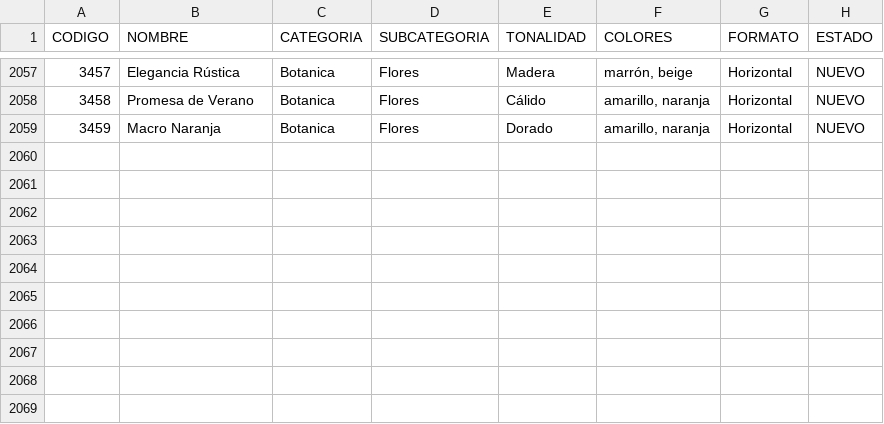
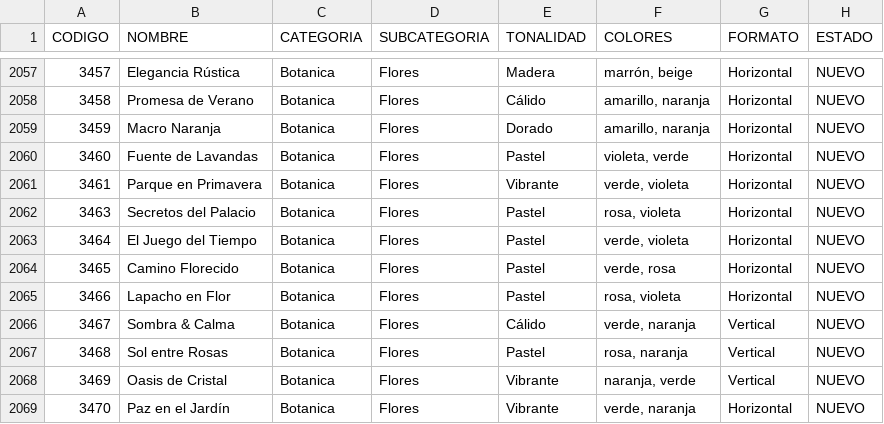
Before and after one commit to Decupopart/decu-catalogo, a CSV file: catalogo_procesado.csv, drawn as a sheet; only a part is shown, gaps mark what is left out; the diff names each change by its address in the sheet, - before the commit and + after, or states it on an @@ line.

Commit message:
Actualizacion catalogo

```diff
--- a/catalogo_procesado.csv
+++ b/catalogo_procesado.csv
+row 2060: 3460 | Fuente de Lavandas | Botanica | Flores | Pastel | violeta, verde | Horizontal | NUEVO
+row 2061: 3461 | Parque en Primavera | Botanica | Flores | Vibrante | verde, violeta | Horizontal | NUEVO
+row 2062: 3463 | Secretos del Palacio | Botanica | Flores | Pastel | rosa, violeta | Horizontal | NUEVO
+row 2063: 3464 | El Juego del Tiempo | Botanica | Flores | Pastel | verde, violeta | Horizontal | NUEVO
+row 2064: 3465 | Camino Florecido | Botanica | Flores | Pastel | verde, rosa | Horizontal | NUEVO
+row 2065: 3466 | Lapacho en Flor | Botanica | Flores | Pastel | rosa, violeta | Horizontal | NUEVO
+row 2066: 3467 | Sombra & Calma | Botanica | Flores | Cálido | verde, naranja | Vertical | NUEVO
+row 2067: 3468 | Sol entre Rosas | Botanica | Flores | Pastel | rosa, naranja | Vertical | NUEVO
+row 2068: 3469 | Oasis de Cristal | Botanica | Flores | Vibrante | naranja, verde | Vertical | NUEVO
+row 2069: 3470 | Paz en el Jardín | Botanica | Flores | Vibrante | verde, naranja | Horizontal | NUEVO
```
Also changed, not shown: 11 other files.
